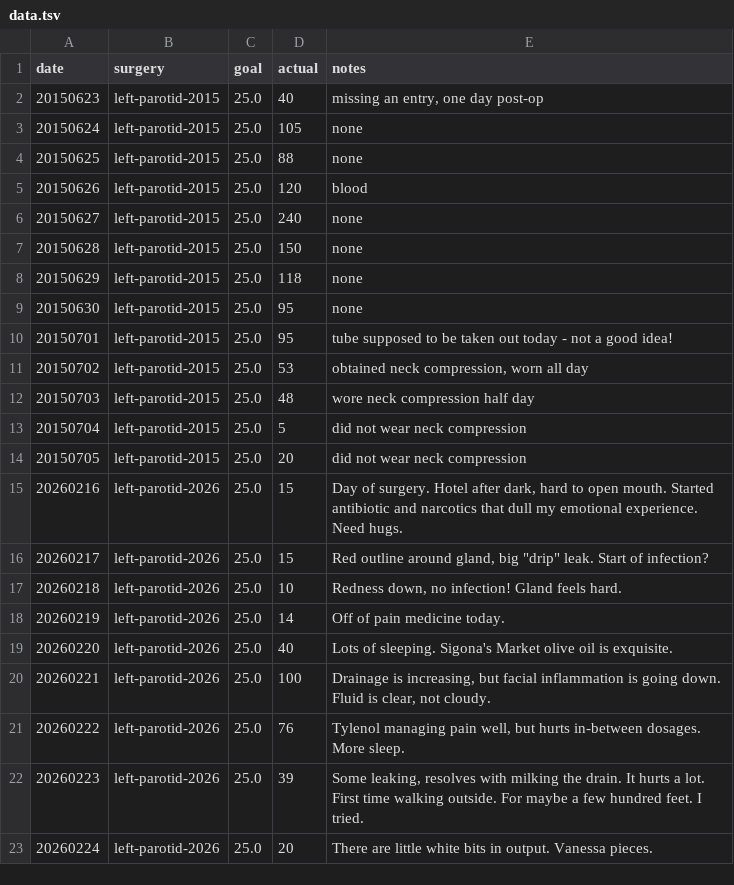
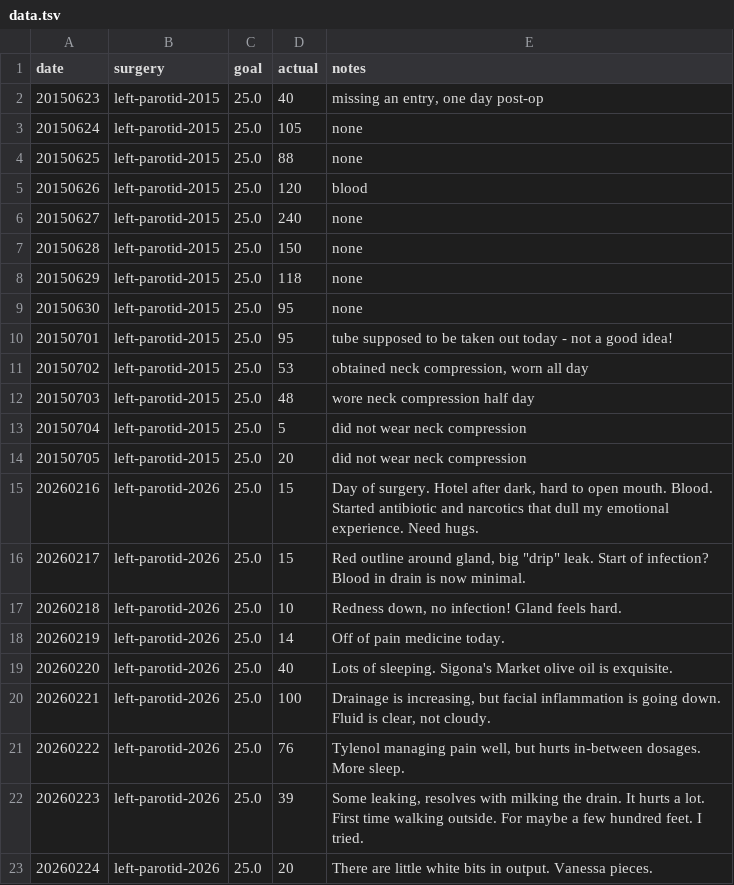
Before and after one commit to vsoch/drain-log, a TSV file: data.tsv, drawn as a sheet.

Commit message:
2026: add notes for each day
Signed-off-by: vsoch <vsoch@users.noreply.github.com>

```diff
--- a/data.tsv
+++ b/data.tsv
@@ -14,4 +14,4 @@ date	surgery	goal	actual	notes
 20150705	left-parotid-2015	25.0	20	did not wear neck compression
-20260216	left-parotid-2026	25.0	15	Day of surgery. Hotel after dark, hard to open mouth. Started antibiotic and narcotics that dull my emotional experience. Need hugs.
-20260217	left-parotid-2026	25.0	15	Red outline around gland, big "drip" leak. Start of infection?
+20260216	left-parotid-2026	25.0	15	Day of surgery. Hotel after dark, hard to open mouth. Blood. Started antibiotic and narcotics that dull my emotional experience. Need hugs.
+20260217	left-parotid-2026	25.0	15	Red outline around gland, big "drip" leak. Start of infection? Blood in drain is now minimal.
 20260218	left-parotid-2026	25.0	10	Redness down, no infection! Gland feels hard.
```
